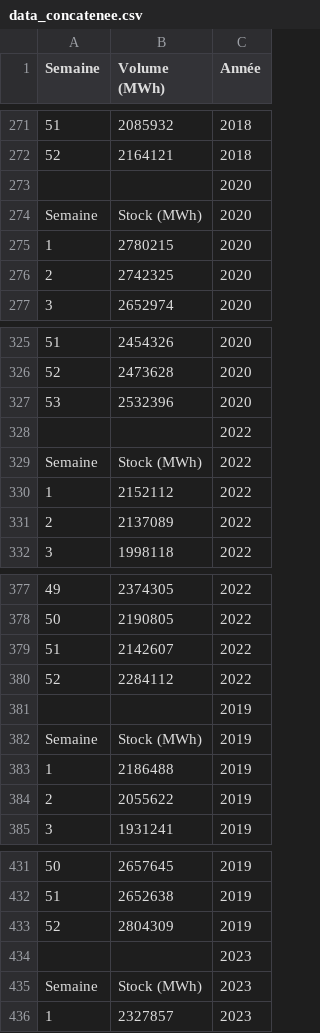
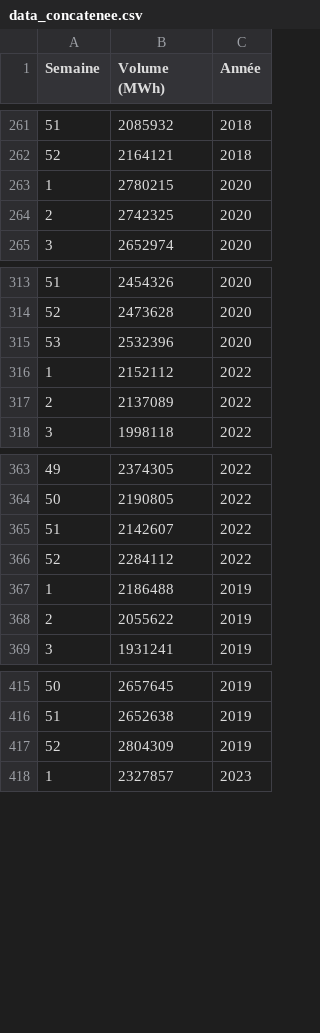
Before and after one commit to St4r4x/24hinnov2024, a CSV file: data_concatenee.csv, drawn as a sheet; only a part is shown, gaps mark what is left out; the diff covers the shown part only; the diff names each change by its address in the sheet, - before the commit and + after, or states it on an @@ line.

```diff
--- a/data_concatenee.csv
+++ b/data_concatenee.csv
-row 273:  |  | 2020
-row 274: Semaine | Stock (MWh) | 2020
-row 328:  |  | 2022
-row 329: Semaine | Stock (MWh) | 2022
-row 381:  |  | 2019
-row 382: Semaine | Stock (MWh) | 2019
-row 434:  |  | 2023
-row 435: Semaine | Stock (MWh) | 2023
```
Also changed, not shown: 10 removed rows elsewhere in this file, data_brut/StockHydraulique_2015.csv, data_brut/StockHydraulique_2016.csv, 9 other files.
